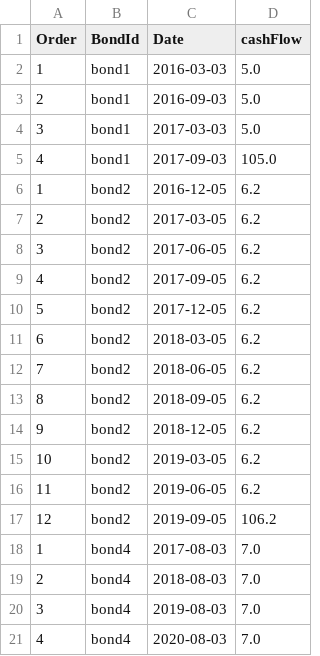
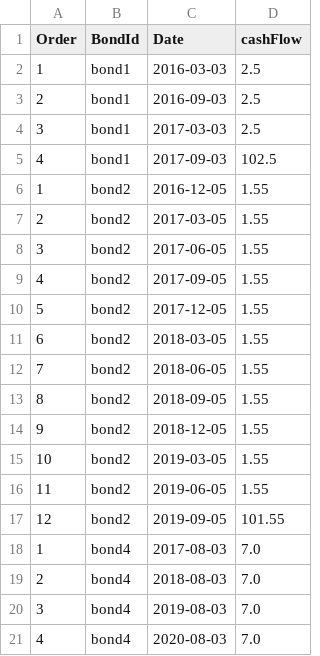
Before and after one commit to harryKPMG/kpmgfrm_python, a CSV file: lesson3/homework/harry/cashflow.csv, drawn as a sheet; only a part is shown.

Commit message:
homework3

```diff
--- a/lesson3/homework/harry/cashflow.csv
+++ b/lesson3/homework/harry/cashflow.csv
@@ -1,18 +1,18 @@
 Order,BondId,Date,cashFlow
-1,bond1,2016-03-03,5.0
-2,bond1,2016-09-03,5.0
-3,bond1,2017-03-03,5.0
-4,bond1,2017-09-03,105.0
-1,bond2,2016-12-05,6.2
-2,bond2,2017-03-05,6.2
-3,bond2,2017-06-05,6.2
-4,bond2,2017-09-05,6.2
-5,bond2,2017-12-05,6.2
-6,bond2,2018-03-05,6.2
-7,bond2,2018-06-05,6.2
-8,bond2,2018-09-05,6.2
-9,bond2,2018-12-05,6.2
-10,bond2,2019-03-05,6.2
-11,bond2,2019-06-05,6.2
-12,bond2,2019-09-05,106.2
+1,bond1,2016-03-03,2.5
+2,bond1,2016-09-03,2.5
+3,bond1,2017-03-03,2.5
+4,bond1,2017-09-03,102.5
+1,bond2,2016-12-05,1.55
+2,bond2,2017-03-05,1.55
+3,bond2,2017-06-05,1.55
+4,bond2,2017-09-05,1.55
+5,bond2,2017-12-05,1.55
+6,bond2,2018-03-05,1.55
+7,bond2,2018-06-05,1.55
+8,bond2,2018-09-05,1.55
+9,bond2,2018-12-05,1.55
+10,bond2,2019-03-05,1.55
+11,bond2,2019-06-05,1.55
+12,bond2,2019-09-05,101.55
 1,bond4,2017-08-03,7.0
```
Also changed, not shown: 1 other file.
